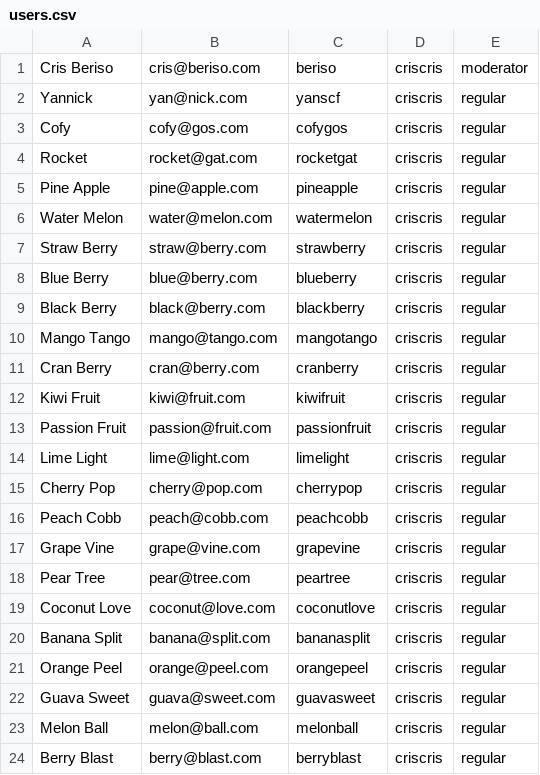
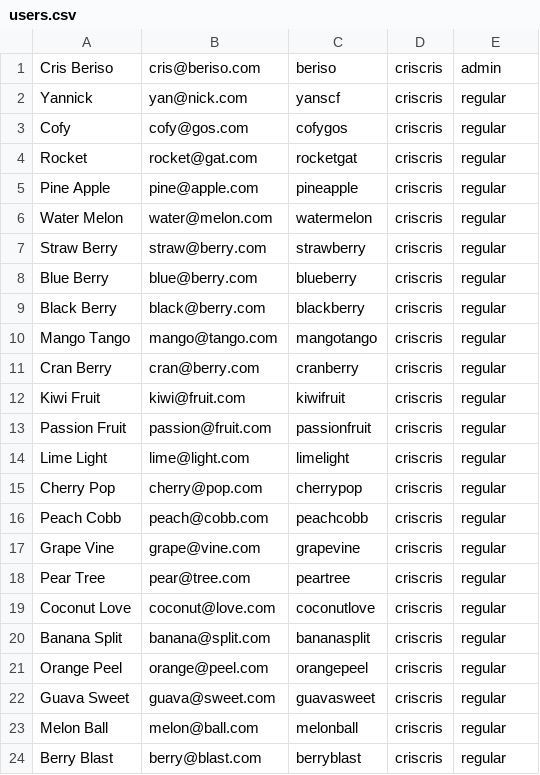
Before and after one commit to b00tc4mp/isdi-bootcamp-202409, a CSV file: staff/cris-beriso/project/dat/users.csv, drawn as a sheet.

Commit message:
add users and products csv files to populate to db; add getProducts logic api with tests #217

```diff
--- a/staff/cris-beriso/project/dat/users.csv
+++ b/staff/cris-beriso/project/dat/users.csv
@@ -1,2 +1,2 @@
-Cris Beriso, cris@beriso.com, beriso, criscris, moderator
+Cris Beriso, cris@beriso.com, beriso, criscris, admin
 Yannick, yan@nick.com, yanscf, criscris, regular
```
Also changed, not shown: 20 other files.
